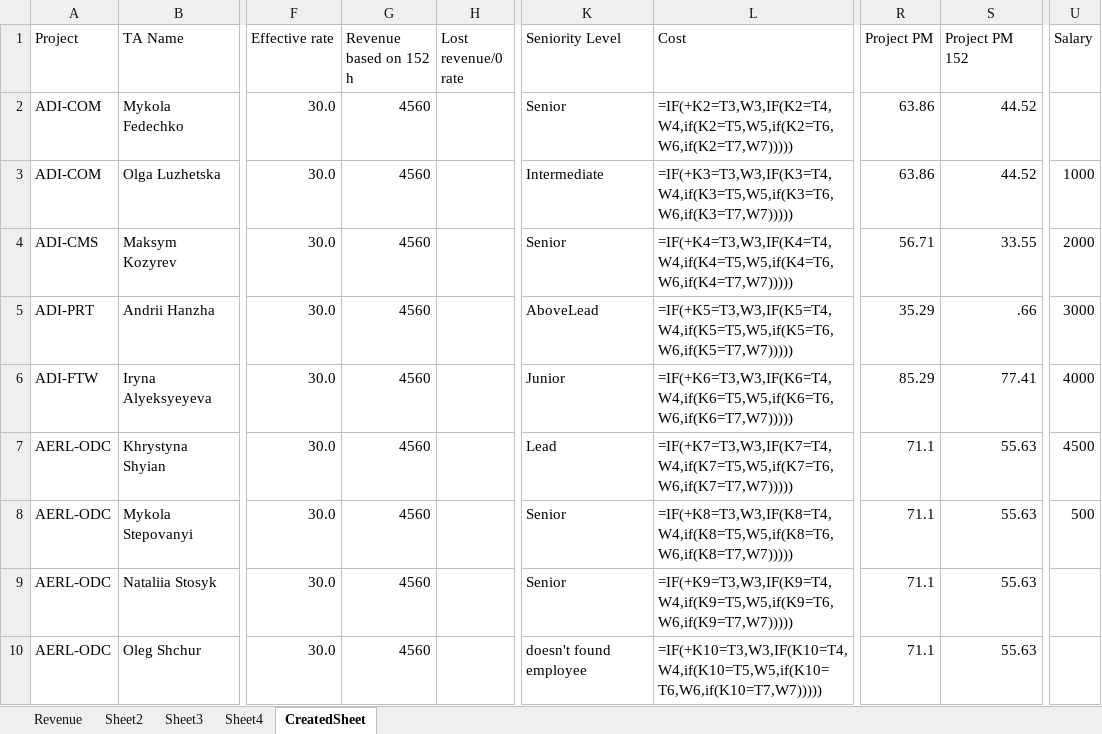
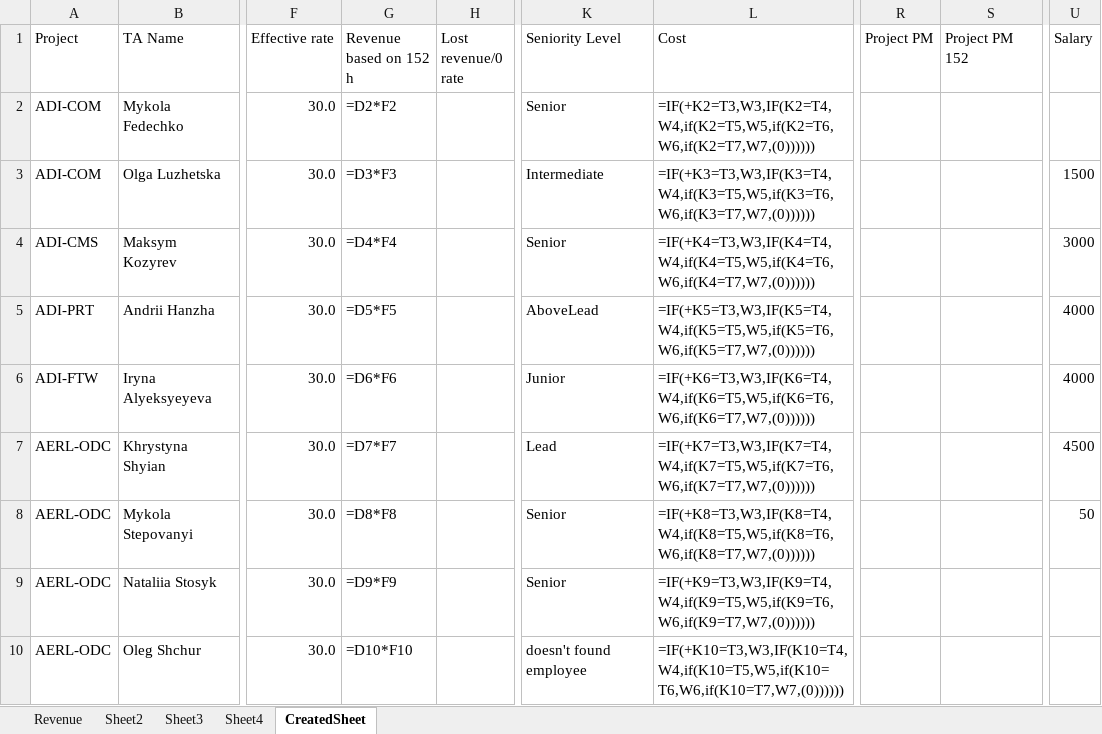
Before and after one commit to Mentorship077/FinApp, an Excel workbook: output/revenue_template_v1final312.xlsx, sheet CreatedSheet, drawn as a sheet; only a part is shown, gaps mark what is left out; values as stored, in another font and other column widths than the file's, no cell formats; formulas without a stored value are shown as written; the diff covers the shown part only; the diff names each change by its address in the sheet, - before the commit and + after, or states it on an @@ line.

```diff
--- a/output/revenue_template_v1final312.xlsx (sheet CreatedSheet)
+++ b/output/revenue_template_v1final312.xlsx (sheet CreatedSheet)
-G2 (Revenue based on 152 h): 4560
+G2 (Revenue based on 152 h): =D2*F2
-L2 (Cost): =IF(+K2=T3,W3,IF(K2=T4,W4,if(K2=T5,W5,if(K2=T6,W6,if(K2=T7,W7)))))
+L2 (Cost): =IF(+K2=T3,W3,IF(K2=T4,W4,if(K2=T5,W5,if(K2=T6,W6,if(K2=T7,W7,(0))))))
-R2:R3 (Project PM): 63.86
+R2:R3 (Project PM): (empty)
-S2:S3 (Project PM 152): 44.52
+S2:S3 (Project PM 152): (empty)
-G3 (Revenue based on 152 h): 4560
+G3 (Revenue based on 152 h): =D3*F3
-L3 (Cost): =IF(+K3=T3,W3,IF(K3=T4,W4,if(K3=T5,W5,if(K3=T6,W6,if(K3=T7,W7)))))
+L3 (Cost): =IF(+K3=T3,W3,IF(K3=T4,W4,if(K3=T5,W5,if(K3=T6,W6,if(K3=T7,W7,(0))))))
-U3 (Salary): 1000
+U3 (Salary): 1500
-G4 (Revenue based on 152 h): 4560
+G4 (Revenue based on 152 h): =D4*F4
-L4 (Cost): =IF(+K4=T3,W3,IF(K4=T4,W4,if(K4=T5,W5,if(K4=T6,W6,if(K4=T7,W7)))))
+L4 (Cost): =IF(+K4=T3,W3,IF(K4=T4,W4,if(K4=T5,W5,if(K4=T6,W6,if(K4=T7,W7,(0))))))
-R4 (Project PM): 56.71
+R4 (Project PM): (empty)
-S4 (Project PM 152): 33.55
+S4 (Project PM 152): (empty)
-U4 (Salary): 2000
+U4 (Salary): 3000
-G5 (Revenue based on 152 h): 4560
+G5 (Revenue based on 152 h): =D5*F5
-L5 (Cost): =IF(+K5=T3,W3,IF(K5=T4,W4,if(K5=T5,W5,if(K5=T6,W6,if(K5=T7,W7)))))
+L5 (Cost): =IF(+K5=T3,W3,IF(K5=T4,W4,if(K5=T5,W5,if(K5=T6,W6,if(K5=T7,W7,(0))))))
-R5 (Project PM): 35.29
+R5 (Project PM): (empty)
-S5 (Project PM 152): .66
+S5 (Project PM 152): (empty)
-U5 (Salary): 3000
+U5 (Salary): 4000
-G6 (Revenue based on 152 h): 4560
+G6 (Revenue based on 152 h): =D6*F6
-L6 (Cost): =IF(+K6=T3,W3,IF(K6=T4,W4,if(K6=T5,W5,if(K6=T6,W6,if(K6=T7,W7)))))
+L6 (Cost): =IF(+K6=T3,W3,IF(K6=T4,W4,if(K6=T5,W5,if(K6=T6,W6,if(K6=T7,W7,(0))))))
-R6 (Project PM): 85.29
+R6 (Project PM): (empty)
-S6 (Project PM 152): 77.41
+S6 (Project PM 152): (empty)
-G7 (Revenue based on 152 h): 4560
+G7 (Revenue based on 152 h): =D7*F7
-L7 (Cost): =IF(+K7=T3,W3,IF(K7=T4,W4,if(K7=T5,W5,if(K7=T6,W6,if(K7=T7,W7)))))
+L7 (Cost): =IF(+K7=T3,W3,IF(K7=T4,W4,if(K7=T5,W5,if(K7=T6,W6,if(K7=T7,W7,(0))))))
-R7:R10 (Project PM): 71.1
+R7:R10 (Project PM): (empty)
-S7:S10 (Project PM 152): 55.63
+S7:S10 (Project PM 152): (empty)
-G8 (Revenue based on 152 h): 4560
+G8 (Revenue based on 152 h): =D8*F8
-L8 (Cost): =IF(+K8=T3,W3,IF(K8=T4,W4,if(K8=T5,W5,if(K8=T6,W6,if(K8=T7,W7)))))
+L8 (Cost): =IF(+K8=T3,W3,IF(K8=T4,W4,if(K8=T5,W5,if(K8=T6,W6,if(K8=T7,W7,(0))))))
-U8 (Salary): 500
+U8 (Salary): 50
-G9 (Revenue based on 152 h): 4560
+G9 (Revenue based on 152 h): =D9*F9
-L9 (Cost): =IF(+K9=T3,W3,IF(K9=T4,W4,if(K9=T5,W5,if(K9=T6,W6,if(K9=T7,W7)))))
+L9 (Cost): =IF(+K9=T3,W3,IF(K9=T4,W4,if(K9=T5,W5,if(K9=T6,W6,if(K9=T7,W7,(0))))))
-G10 (Revenue based on 152 h): 4560
+G10 (Revenue based on 152 h): =D10*F10
-L10 (Cost): =IF(+K10=T3,W3,IF(K10=T4,W4,if(K10=T5,W5,if(K10=T6,W6,if(K10=T7,W7)))))
+L10 (Cost): =IF(+K10=T3,W3,IF(K10=T4,W4,if(K10=T5,W5,if(K10=T6,W6,if(K10=T7,W7,(0))))))
```
Also changed, not shown: 312 edited cells elsewhere in this sheet, cell formats, charts or pictures, revenue_template_v1final312.xlsx, 6 other files.
